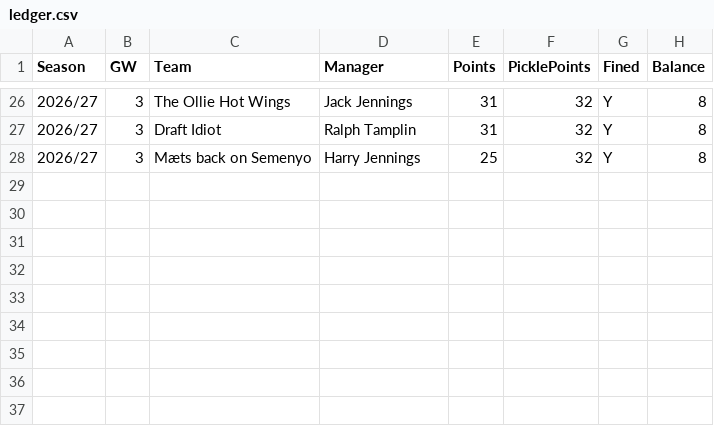
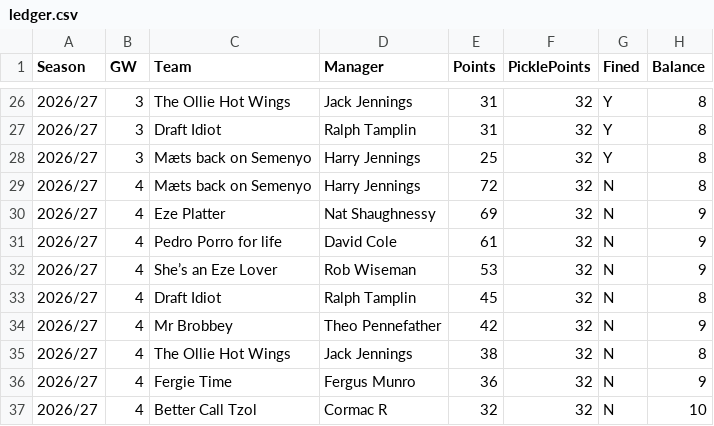
Before and after one commit to HJWJennings/pickle-league-tool, a CSV file: ledger.csv, drawn as a sheet; only a part is shown, gaps mark what is left out; the diff names each change by its address in the sheet, - before the commit and + after, or states it on an @@ line.

Commit message:
GW data update

```diff
--- a/ledger.csv
+++ b/ledger.csv
+row 29: 2026/27 | 4 | Mæts back on Semenyo | Harry Jennings | 72 | 32 | N | 8
+row 30: 2026/27 | 4 | Eze Platter | Nat Shaughnessy | 69 | 32 | N | 9
+row 31: 2026/27 | 4 | Pedro Porro for life | David Cole | 61 | 32 | N | 9
+row 32: 2026/27 | 4 | She’s an Eze Lover | Rob Wiseman | 53 | 32 | N | 9
+row 33: 2026/27 | 4 | Draft Idiot | Ralph Tamplin | 45 | 32 | N | 8
+row 34: 2026/27 | 4 | Mr Brobbey | Theo Pennefather | 42 | 32 | N | 9
+row 35: 2026/27 | 4 | The Ollie Hot Wings | Jack Jennings | 38 | 32 | N | 8
+row 36: 2026/27 | 4 | Fergie Time | Fergus Munro | 36 | 32 | N | 9
+row 37: 2026/27 | 4 | Better Call Tzol | Cormac R | 32 | 32 | N | 10
```
Also changed, not shown: 1 other file.
